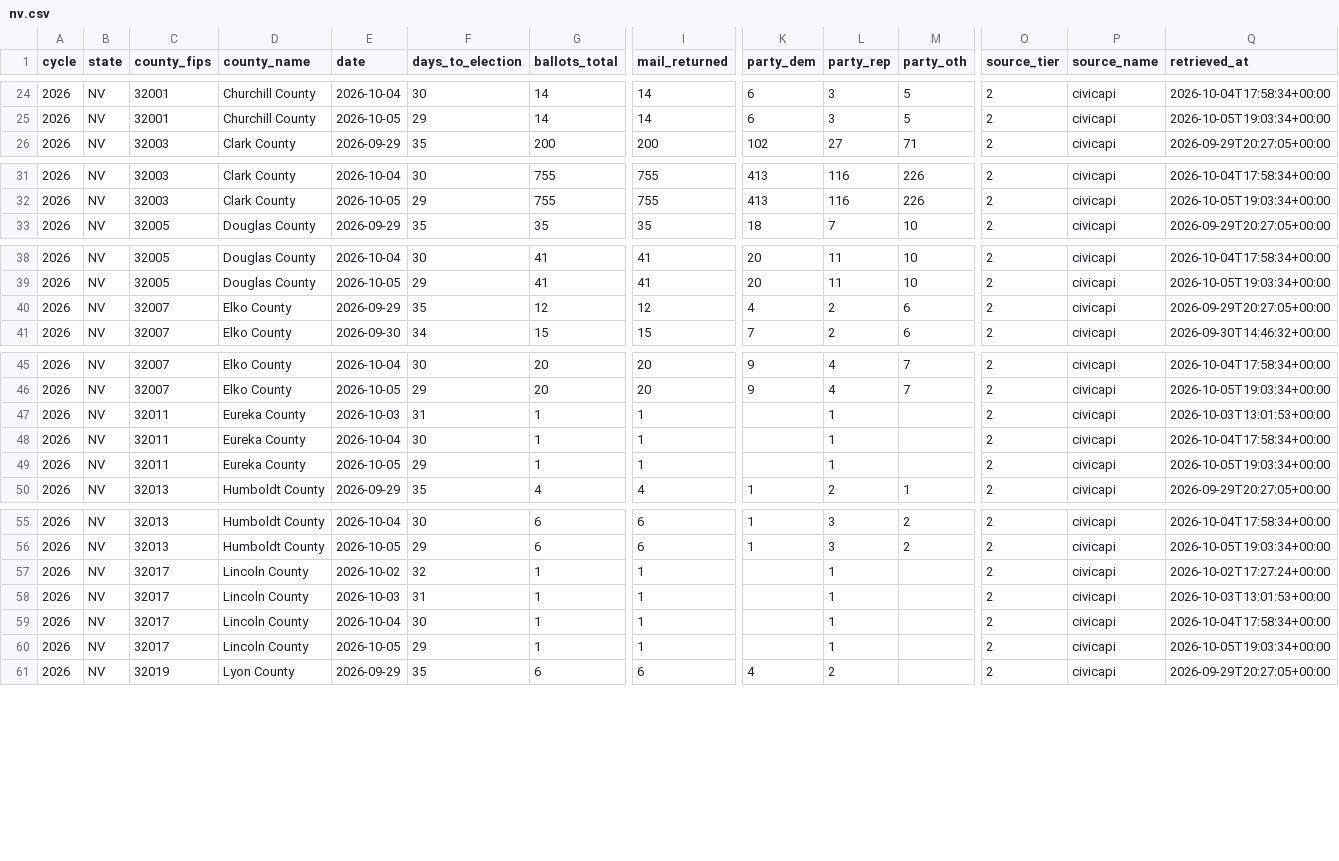
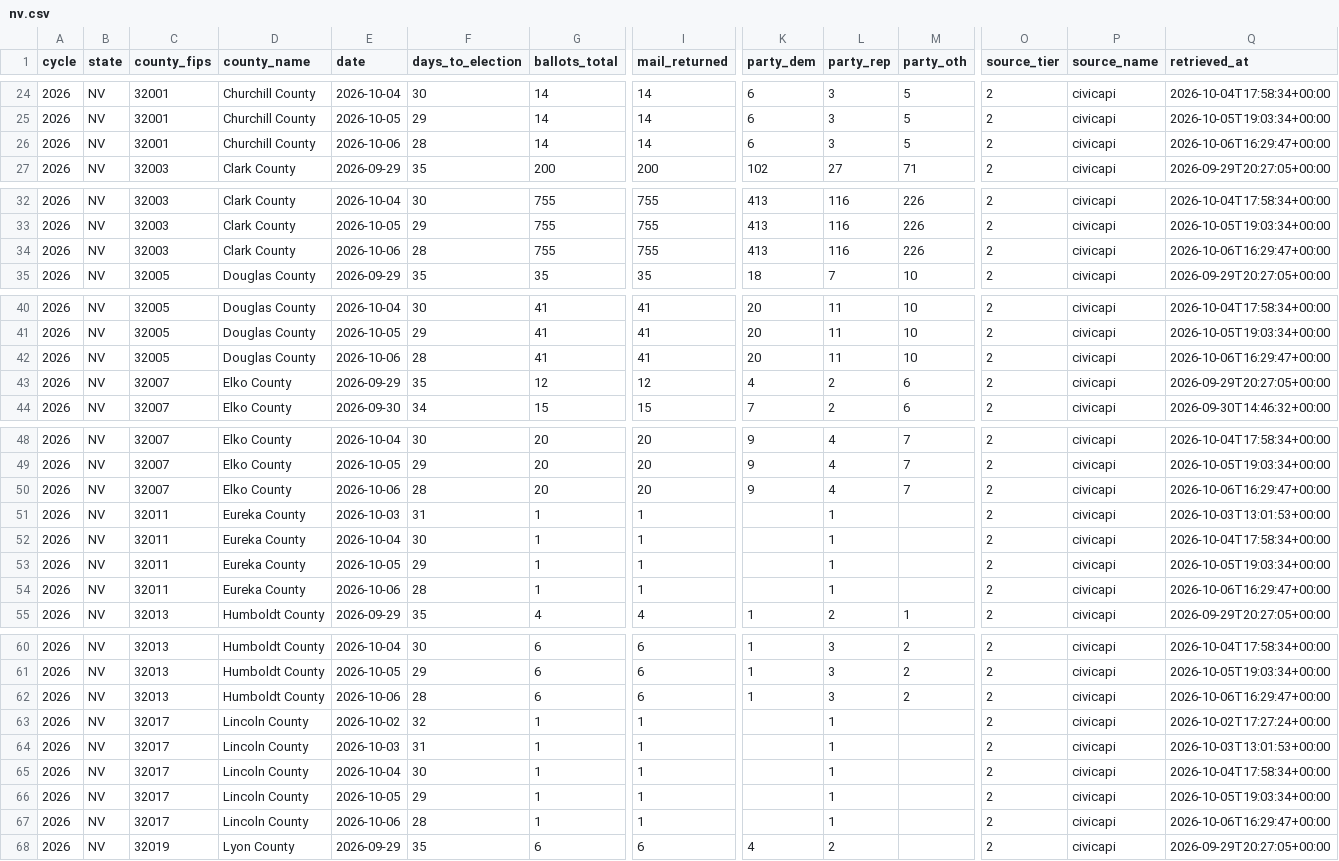
Before and after one commit to ElectIndex/26_early_vote, a CSV file: output/counties/nv.csv, drawn as a sheet; only a part is shown, gaps mark what is left out; rows hold the shown columns only; the diff covers the shown part only; the diff names each change by its address in the sheet, - before the commit and + after, or states it on an @@ line.

```diff
--- a/output/counties/nv.csv
+++ b/output/counties/nv.csv
+row 26: 2026 | NV | 32001 | Churchill County | 2026-10-06 | 28 | 14 | 14 | 6 | 3 | 5 | 2 | civicapi | 2026-10-06T16:29:47+00:00
+row 34: 2026 | NV | 32003 | Clark County | 2026-10-06 | 28 | 755 | 755 | 413 | 116 | 226 | 2 | civicapi | 2026-10-06T16:29:47+00:00
+row 42: 2026 | NV | 32005 | Douglas County | 2026-10-06 | 28 | 41 | 41 | 20 | 11 | 10 | 2 | civicapi | 2026-10-06T16:29:47+00:00
+row 50: 2026 | NV | 32007 | Elko County | 2026-10-06 | 28 | 20 | 20 | 9 | 4 | 7 | 2 | civicapi | 2026-10-06T16:29:47+00:00
+row 54: 2026 | NV | 32011 | Eureka County | 2026-10-06 | 28 | 1 | 1 |  | 1 |  | 2 | civicapi | 2026-10-06T16:29:47+00:00
+row 62: 2026 | NV | 32013 | Humboldt County | 2026-10-06 | 28 | 6 | 6 | 1 | 3 | 2 | 2 | civicapi | 2026-10-06T16:29:47+00:00
+row 67: 2026 | NV | 32017 | Lincoln County | 2026-10-06 | 28 | 1 | 1 |  | 1 |  | 2 | civicapi | 2026-10-06T16:29:47+00:00
```
Also changed, not shown: 7 added rows elsewhere in this file, output/counterfactual.csv, output/counties/mt.csv, 22 other files.
